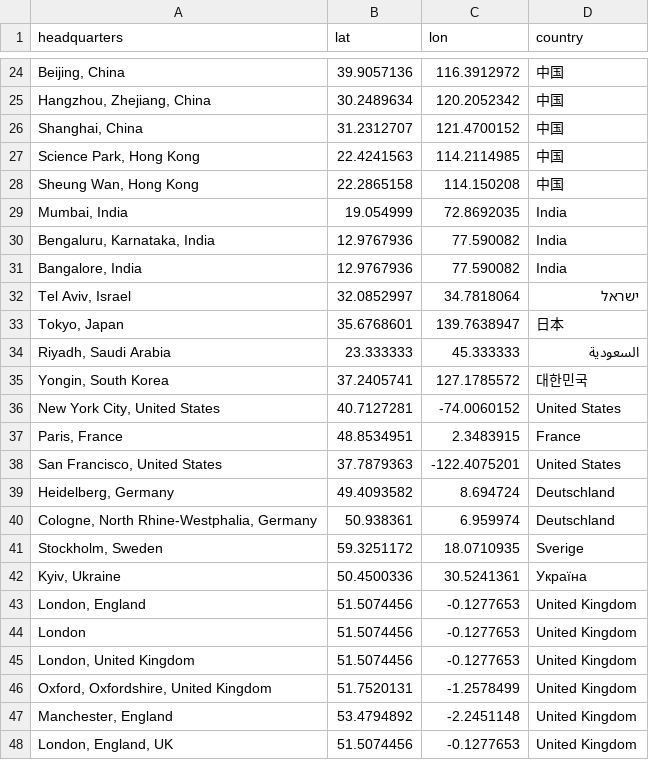
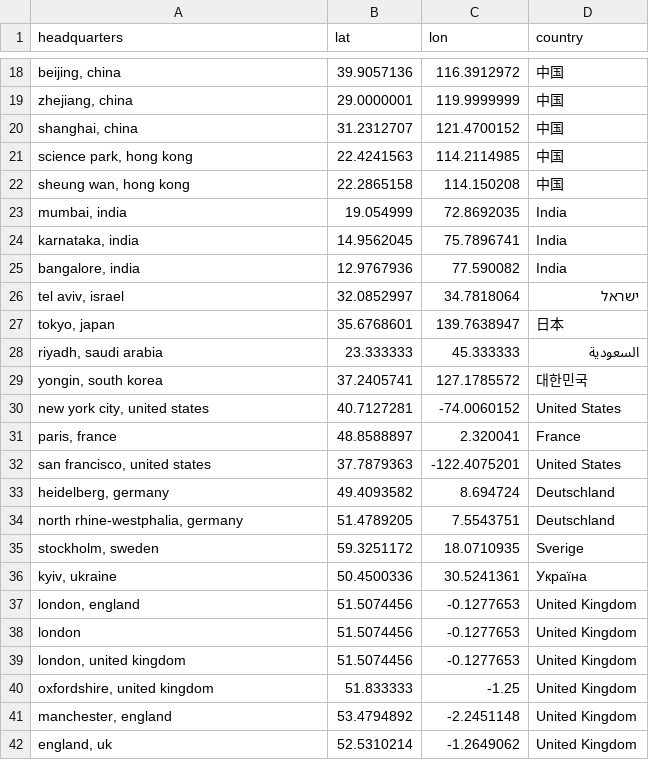
Before and after one commit to markpedigo/scraper, a CSV file: out/geocode_cache.csv, drawn as a sheet; only a part is shown, gaps mark what is left out; the diff covers the shown part only.

```diff
--- a/out/geocode_cache.csv
+++ b/out/geocode_cache.csv
@@ -24,25 +18,25 @@ headquarters,lat,lon,country
-"Beijing, China",39.9057136,116.3912972,中国
-"Hangzhou, Zhejiang, China",30.2489634,120.2052342,中国
-"Shanghai, China",31.2312707,121.4700152,中国
-"Science Park, Hong Kong",22.4241563,114.2114985,中国
-"Sheung Wan, Hong Kong",22.2865158,114.150208,中国
-"Mumbai, India",19.054999,72.8692035,India
-"Bengaluru, Karnataka, India",12.9767936,77.590082,India
-"Bangalore, India",12.9767936,77.590082,India
-"Tel Aviv, Israel",32.0852997,34.7818064,ישראל
-"Tokyo, Japan",35.6768601,139.7638947,日本
-"Riyadh, Saudi Arabia",23.333333,45.333333,السعودية
-"Yongin, South Korea",37.2405741,127.1785572,대한민국
-"New York City, United States",40.7127281,-74.0060152,United States
-"Paris, France",48.8534951,2.3483915,France
-"San Francisco, United States",37.7879363,-122.4075201,United States
-"Heidelberg, Germany",49.4093582,8.694724,Deutschland
-"Cologne, North Rhine-Westphalia, Germany",50.938361,6.959974,Deutschland
-"Stockholm, Sweden",59.3251172,18.0710935,Sverige
-"Kyiv, Ukraine",50.4500336,30.5241361,Україна
-"London, England",51.5074456,-0.1277653,United Kingdom
-London,51.5074456,-0.1277653,United Kingdom
-"London, United Kingdom",51.5074456,-0.1277653,United Kingdom
-"Oxford, Oxfordshire, United Kingdom",51.7520131,-1.2578499,United Kingdom
-"Manchester, England",53.4794892,-2.2451148,United Kingdom
-"London, England, UK",51.5074456,-0.1277653,United Kingdom
+"beijing, china",39.9057136,116.3912972,中国
+"zhejiang, china",29.0000001,119.9999999,中国
+"shanghai, china",31.2312707,121.4700152,中国
+"science park, hong kong",22.4241563,114.2114985,中国
+"sheung wan, hong kong",22.2865158,114.150208,中国
+"mumbai, india",19.054999,72.8692035,India
+"karnataka, india",14.9562045,75.7896741,India
+"bangalore, india",12.9767936,77.590082,India
+"tel aviv, israel",32.0852997,34.7818064,ישראל
+"tokyo, japan",35.6768601,139.7638947,日本
+"riyadh, saudi arabia",23.333333,45.333333,السعودية
+"yongin, south korea",37.2405741,127.1785572,대한민국
+"new york city, united states",40.7127281,-74.0060152,United States
+"paris, france",48.8588897,2.320041,France
+"san francisco, united states",37.7879363,-122.4075201,United States
+"heidelberg, germany",49.4093582,8.694724,Deutschland
+"north rhine-westphalia, germany",51.4789205,7.5543751,Deutschland
+"stockholm, sweden",59.3251172,18.0710935,Sverige
+"kyiv, ukraine",50.4500336,30.5241361,Україна
+"london, england",51.5074456,-0.1277653,United Kingdom
+london,51.5074456,-0.1277653,United Kingdom
+"london, united kingdom",51.5074456,-0.1277653,United Kingdom
+"oxfordshire, united kingdom",51.833333,-1.25,United Kingdom
+"manchester, england",53.4794892,-2.2451148,United Kingdom
+"england, uk",52.5310214,-1.2649062,United Kingdom
```
Also changed, not shown: 11 added rows, 17 removed rows and 5 edited cells elsewhere in this file, out/ai_companies.csv, 5 other files.
